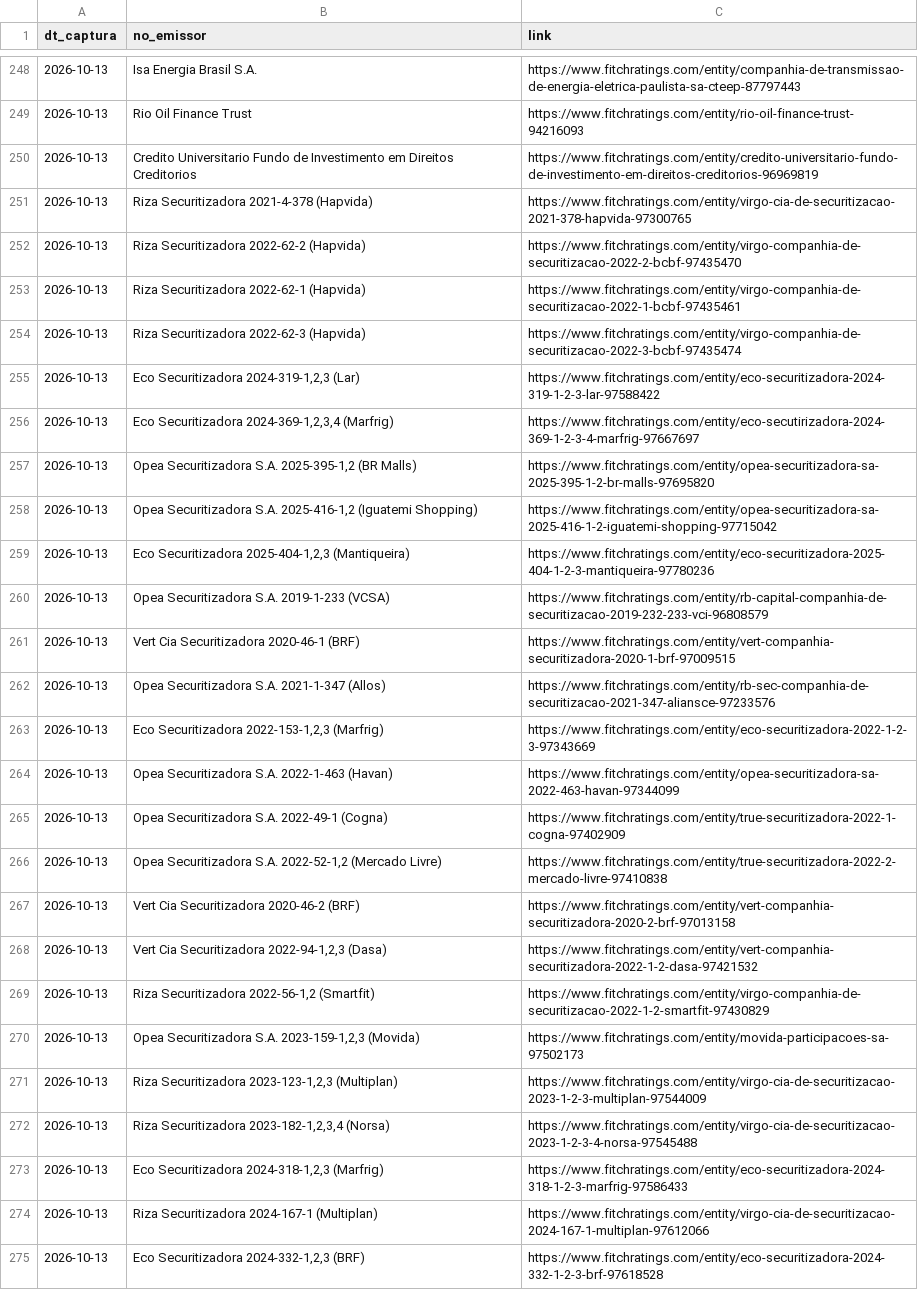
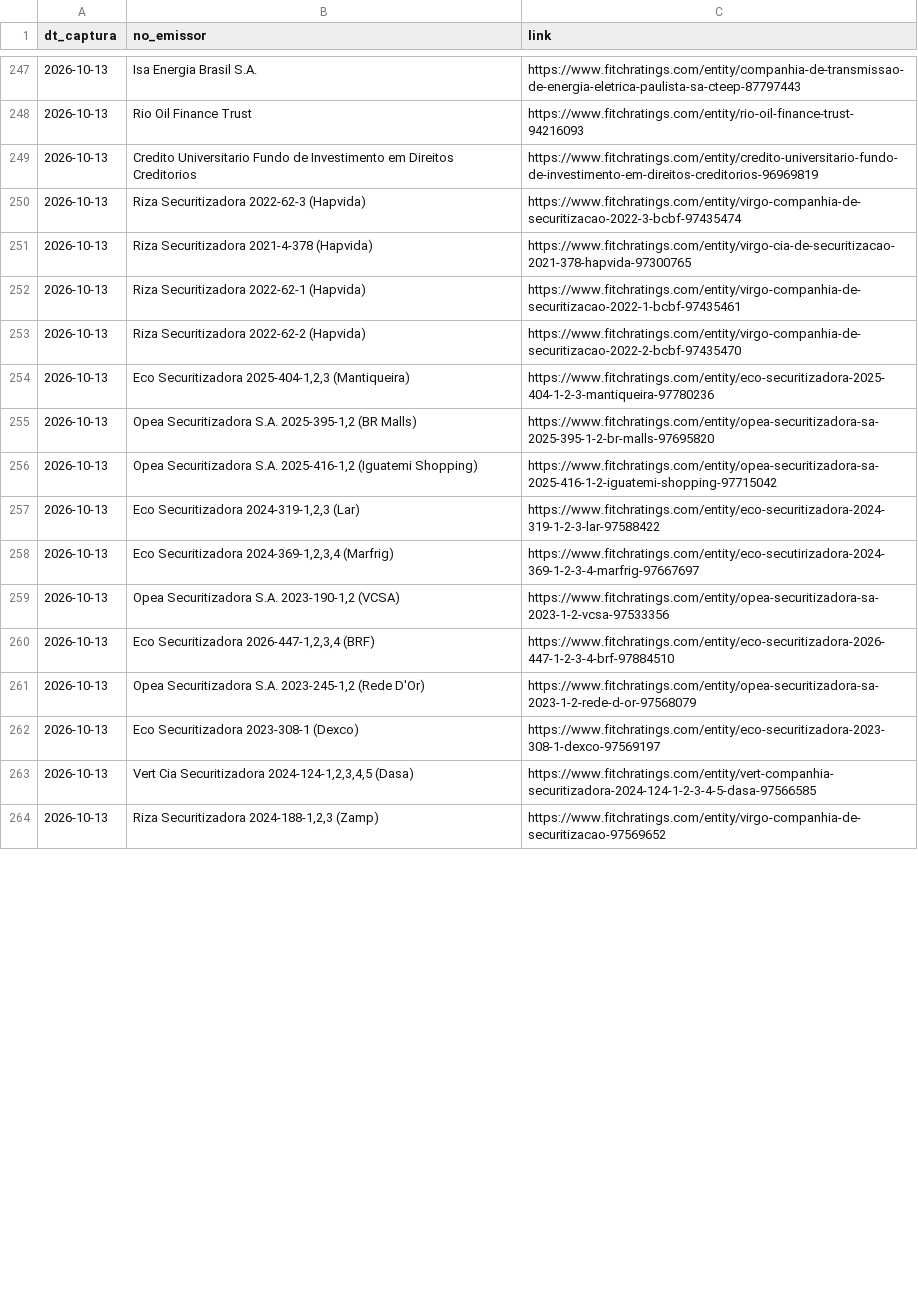
Before and after one commit to PulseDataLabs/PulseRatingsBrasil, a CSV file: data/fitch_emissores.csv, drawn as a sheet; only a part is shown, gaps mark what is left out; the diff covers the shown part only.

```diff
--- a/data/fitch_emissores.csv
+++ b/data/fitch_emissores.csv
@@ -250,26 +249,16 @@ dt_captura,no_emissor,link
 2026-10-13,Credito Universitario Fundo de Investimento em Direitos Creditorios,https://www.fitchratings.com/entity/credito-universitario-fundo-de-investimento-em-direitos-creditorios-96969819
+2026-10-13,Riza Securitizadora 2022-62-3 (Hapvida),https://www.fitchratings.com/entity/virgo-companhia-de-securitizacao-2022-3-bcbf-97435474
 2026-10-13,Riza Securitizadora 2021-4-378 (Hapvida),https://www.fitchratings.com/entity/virgo-cia-de-securitizacao-2021-378-hapvida-97300765
+2026-10-13,Riza Securitizadora 2022-62-1 (Hapvida),https://www.fitchratings.com/entity/virgo-companhia-de-securitizacao-2022-1-bcbf-97435461
 2026-10-13,Riza Securitizadora 2022-62-2 (Hapvida),https://www.fitchratings.com/entity/virgo-companhia-de-securitizacao-2022-2-bcbf-97435470
-2026-10-13,Riza Securitizadora 2022-62-1 (Hapvida),https://www.fitchratings.com/entity/virgo-companhia-de-securitizacao-2022-1-bcbf-97435461
-2026-10-13,Riza Securitizadora 2022-62-3 (Hapvida),https://www.fitchratings.com/entity/virgo-companhia-de-securitizacao-2022-3-bcbf-97435474
+2026-10-13,"Eco Securitizadora 2025-404-1,2,3 (Mantiqueira)",https://www.fitchratings.com/entity/eco-securitizadora-2025-404-1-2-3-mantiqueira-97780236
+2026-10-13,"Opea Securitizadora S.A. 2025-395-1,2 (BR Malls)",https://www.fitchratings.com/entity/opea-securitizadora-sa-2025-395-1-2-br-malls-97695820
+2026-10-13,"Opea Securitizadora S.A. 2025-416-1,2 (Iguatemi Shopping)",https://www.fitchratings.com/entity/opea-securitizadora-sa-2025-416-1-2-iguatemi-shopping-97715042
 2026-10-13,"Eco Securitizadora 2024-319-1,2,3 (Lar)",https://www.fitchratings.com/entity/eco-securitizadora-2024-319-1-2-3-lar-97588422
 2026-10-13,"Eco Securitizadora 2024-369-1,2,3,4 (Marfrig)",https://www.fitchratings.com/entity/eco-secutirizadora-2024-369-1-2-3-4-marfrig-97667697
-2026-10-13,"Opea Securitizadora S.A. 2025-395-1,2 (BR Malls)",https://www.fitchratings.com/entity/opea-securitizadora-sa-2025-395-1-2-br-malls-97695820
-2026-10-13,"Opea Securitizadora S.A. 2025-416-1,2 (Iguatemi Shopping)",https://www.fitchratings.com/entity/opea-securitizadora-sa-2025-416-1-2-iguatemi-shopping-97715042
-2026-10-13,"Eco Securitizadora 2025-404-1,2,3 (Mantiqueira)",https://www.fitchratings.com/entity/eco-securitizadora-2025-404-1-2-3-mantiqueira-97780236
-2026-10-13,Opea Securitizadora S.A. 2019-1-233 (VCSA),https://www.fitchratings.com/entity/rb-capital-companhia-de-securitizacao-2019-232-233-vci-96808579
-2026-10-13,Vert Cia Securitizadora 2020-46-1 (BRF),https://www.fitchratings.com/entity/vert-companhia-securitizadora-2020-1-brf-97009515
-2026-10-13,Opea Securitizadora S.A. 2021-1-347 (Allos),https://www.fitchratings.com/entity/rb-sec-companhia-de-securitizacao-2021-347-aliansce-97233576
-2026-10-13,"Eco Securitizadora 2022-153-1,2,3 (Marfrig)",https://www.fitchratings.com/entity/eco-securitizadora-2022-1-2-3-97343669
-2026-10-13,Opea Securitizadora S.A. 2022-1-463 (Havan),https://www.fitchratings.com/entity/opea-securitizadora-sa-2022-463-havan-97344099
-2026-10-13,Opea Securitizadora S.A. 2022-49-1 (Cogna),https://www.fitchratings.com/entity/true-securitizadora-2022-1-cogna-97402909
-2026-10-13,"Opea Securitizadora S.A. 2022-52-1,2 (Mercado Livre)",https://www.fitchratings.com/entity/true-securitizadora-2022-2-mercado-livre-97410838
-2026-10-13,Vert Cia Securitizadora 2020-46-2 (BRF),https://www.fitchratings.com/entity/vert-companhia-securitizadora-2020-2-brf-97013158
-2026-10-13,"Vert Cia Securitizadora 2022-94-1,2,3 (Dasa)",https://www.fitchratings.com/entity/vert-companhia-securitizadora-2022-1-2-dasa-97421532
-2026-10-13,"Riza Securitizadora 2022-56-1,2 (Smartfit)",https://www.fitchratings.com/entity/virgo-companhia-de-securitizacao-2022-1-2-smartfit-97430829
-2026-10-13,"Opea Securitizadora S.A. 2023-159-1,2,3 (Movida)",https://www.fitchratings.com/entity/movida-participacoes-sa-97502173
-2026-10-13,"Riza Securitizadora 2023-123-1,2,3 (Multiplan)",https://www.fitchratings.com/entity/virgo-cia-de-securitizacao-2023-1-2-3-multiplan-97544009
-2026-10-13,"Riza Securitizadora 2023-182-1,2,3,4 (Norsa)",https://www.fitchratings.com/entity/virgo-cia-de-securitizacao-2023-1-2-3-4-norsa-97545488
-2026-10-13,"Eco Securitizadora 2024-318-1,2,3 (Marfrig)",https://www.fitchratings.com/entity/eco-securitizadora-2024-318-1-2-3-marfrig-97586433
-2026-10-13,Riza Securitizadora 2024-167-1 (Multiplan),https://www.fitchratings.com/entity/virgo-cia-de-securitizacao-2024-167-1-multiplan-97612066
-2026-10-13,"Eco Securitizadora 2024-332-1,2,3 (BRF)",https://www.fitchratings.com/entity/eco-securitizadora-2024-332-1-2-3-brf-97618528
+2026-10-13,"Opea Securitizadora S.A. 2023-190-1,2 (VCSA)",https://www.fitchratings.com/entity/opea-securitizadora-sa-2023-1-2-vcsa-97533356
+2026-10-13,"Eco Securitizadora 2026-447-1,2,3,4 (BRF)",https://www.fitchratings.com/entity/eco-securitizadora-2026-447-1-2-3-4-brf-97884510
+2026-10-13,"Opea Securitizadora S.A. 2023-245-1,2 (Rede D'Or)",https://www.fitchratings.com/entity/opea-securitizadora-sa-2023-1-2-rede-d-or-97568079
+2026-10-13,Eco Securitizadora 2023-308-1 (Dexco),https://www.fitchratings.com/entity/eco-securitizadora-2023-308-1-dexco-97569197
+2026-10-13,"Vert Cia Securitizadora 2024-124-1,2,3,4,5 (Dasa)",https://www.fitchratings.com/entity/vert-companhia-securitizadora-2024-124-1-2-3-4-5-dasa-97566585
+2026-10-13,"Riza Securitizadora 2024-188-1,2,3 (Zamp)",https://www.fitchratings.com/entity/virgo-companhia-de-securitizacao-97569652
```
Also changed, not shown: 1 added row, 16 removed rows, 54 moved rows and 6 edited cells elsewhere in this file, data/austin_ratings.csv, data/emissores_consolidado.csv, 16 other files.
